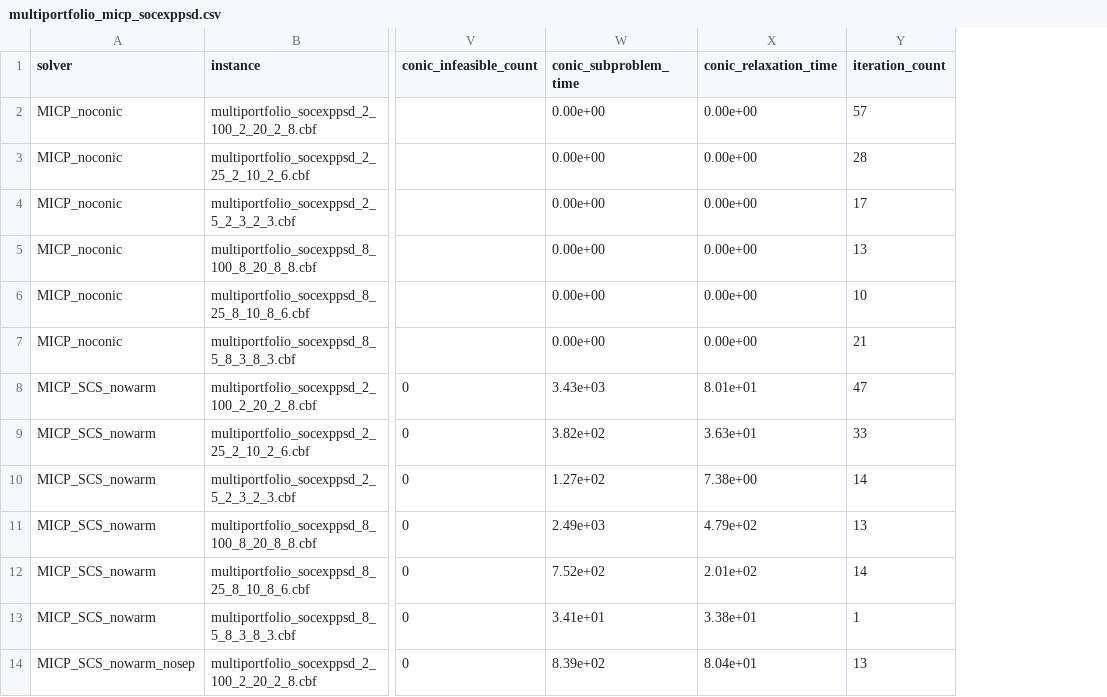
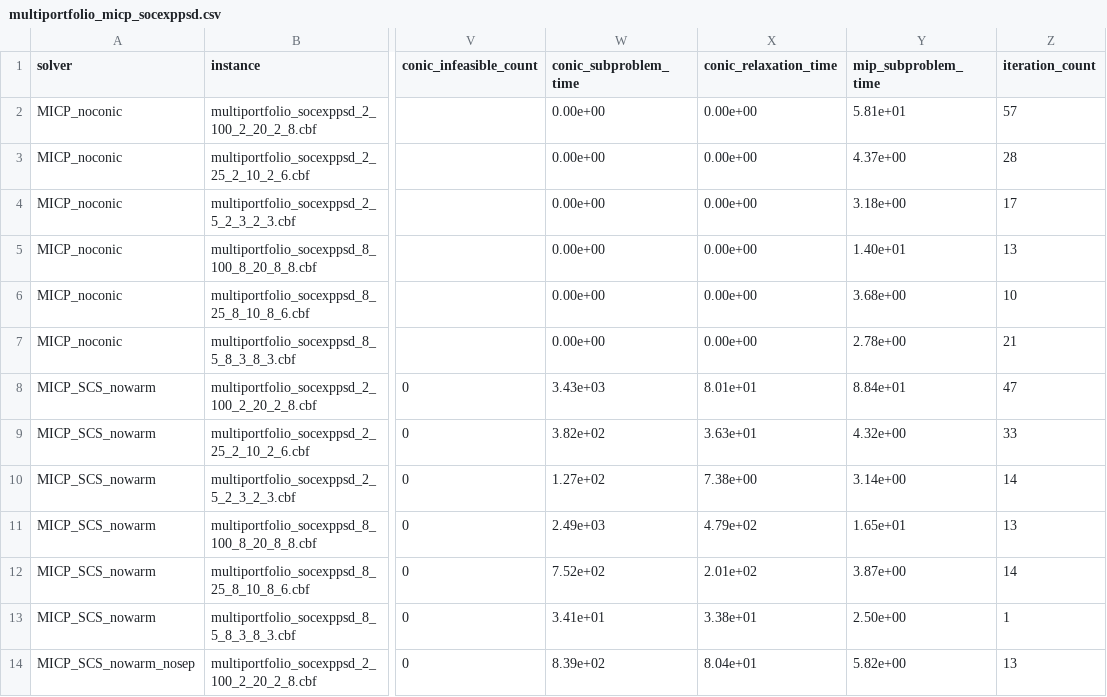
Before and after one commit to mlubin/PajaritoSupplement, a CSV file: results/multiportfolio_micp_socexppsd.csv, drawn as a sheet; only a part is shown, gaps mark what is left out; the diff names each change by its address in the sheet, - before the commit and + after, or states it on an @@ line.

Commit message:
mip subproblem time

```diff
--- a/results/multiportfolio_micp_socexppsd.csv
+++ b/results/multiportfolio_micp_socexppsd.csv
+column Y (mip_subproblem_time), rows 2-14: 5.81e+01 | 4.37e+00 | 3.18e+00 | 1.40e+01 | 3.68e+00 | 2.78e+00 | 8.84e+01 | 4.32e+00 | 3.14e+00 | 1.65e+01 | 3.87e+00 | 2.50e+00 | 5.82e+00
```
Also changed, not shown: results/multiportfolio_micp_soc.csv, results/multiportfolio_micp_socexp.csv, 2 other files.
